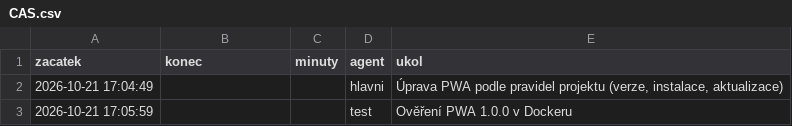
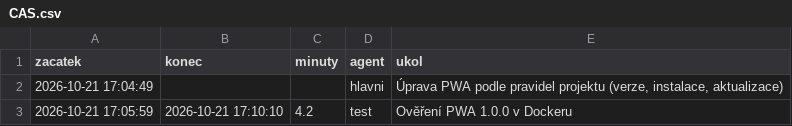
Before and after one commit to vlsam/domino, a CSV file: CAS.csv, drawn as a sheet.

```diff
--- a/CAS.csv
+++ b/CAS.csv
@@ -2,2 +2,2 @@
 "2026-10-21 17:04:49";"";"";"hlavni";"Úprava PWA podle pravidel projektu (verze, instalace, aktualizace)"
-"2026-10-21 17:05:59";"";"";"test";"Ověření PWA 1.0.0 v Dockeru"
+"2026-10-21 17:05:59";"2026-10-21 17:10:10";"4.2";"test";"Ověření PWA 1.0.0 v Dockeru"
```
Also changed, not shown: 4 other files.
